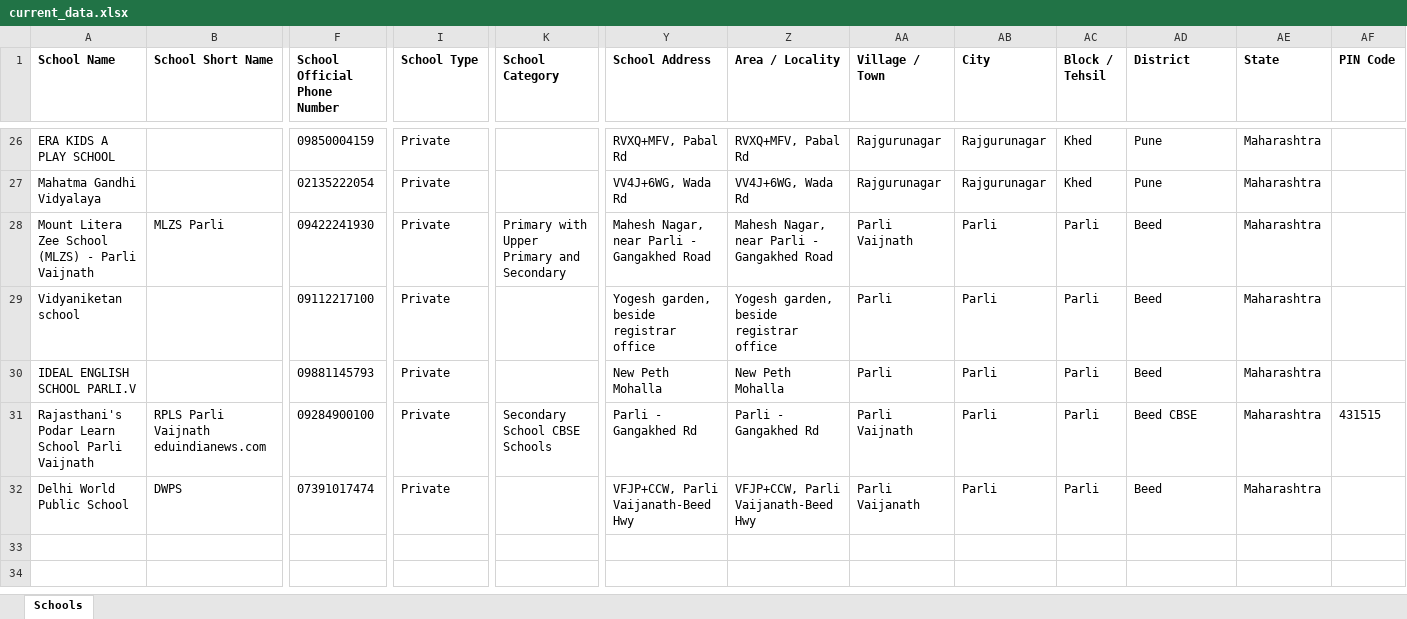
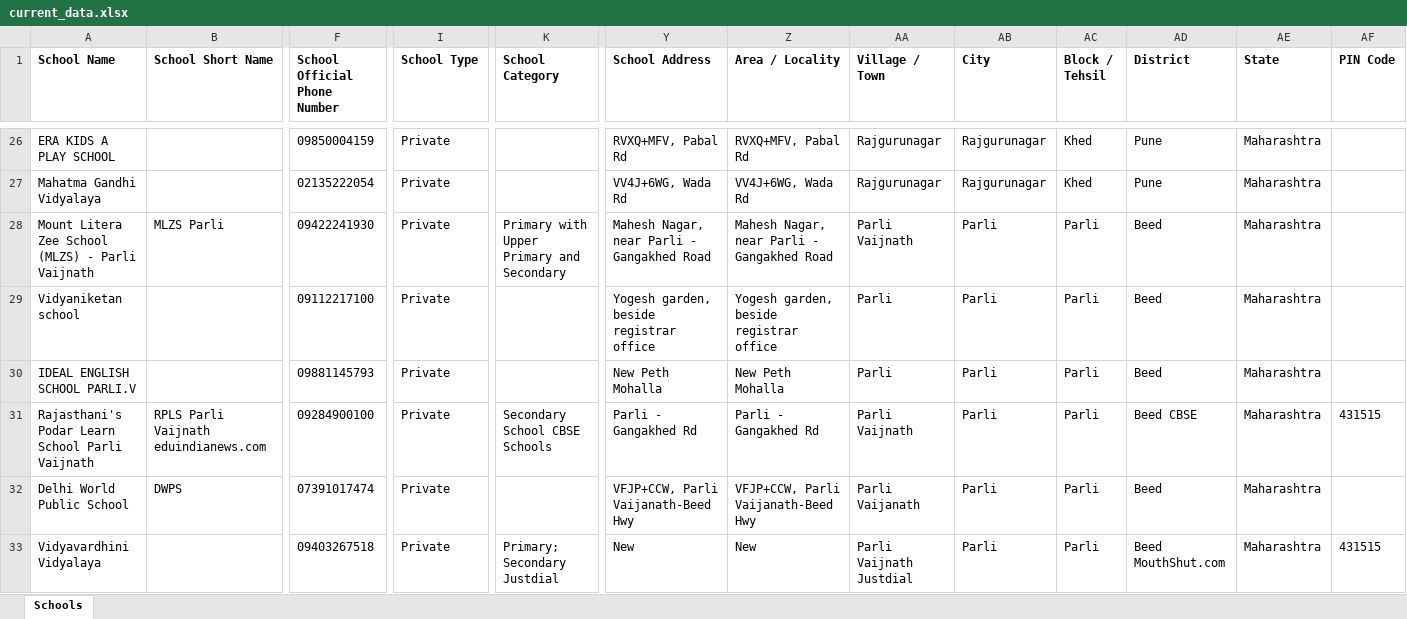
Before and after one commit to anandsagar6/School_Data_Scraper, an Excel workbook: Excel_Data/current_data.xlsx, sheet Schools, drawn as a sheet; only a part is shown, gaps mark what is left out; values as stored, in another font and other column widths than the file's, no borders; rows hold the shown columns only; the diff names each change by its address in the sheet, - before the commit and + after, or states it on an @@ line.

Commit message:
school data: school saved in Parli (rank 7/10)

```diff
--- a/Excel_Data/current_data.xlsx (sheet Schools)
+++ b/Excel_Data/current_data.xlsx (sheet Schools)
+row 33: Vidyavardhini Vidyalaya |  | 09403267518 | Private | Primary; Secondary Justdial | New | New | Parli Vaijnath Justdial | Parli | Parli | Beed MouthShut.com | Maharashtra | 431515
```
Also changed, not shown: Excel_Data/master_data.xlsx, Temp_Data/Maharashtra_Parli_temporary_schools.xlsx, 1 other file.
